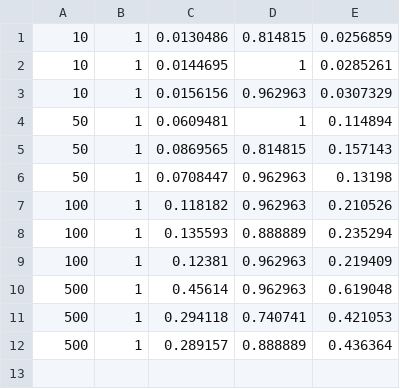
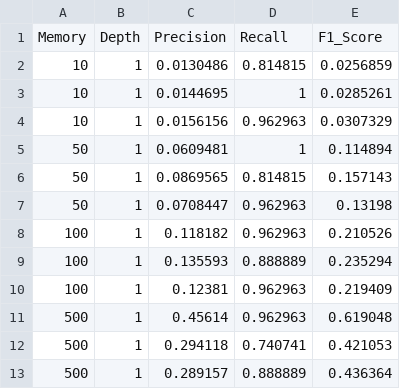
Before and after one commit to NASA-NJU/FlyMon, a CSV file: simulations/result_snapshot_sample/ddos/flymon_beaucoup_1d.csv, drawn as a sheet.

Commit message:
add explianation of result snapshot of the sample mode

```diff
--- a/simulations/result_snapshot_sample/ddos/flymon_beaucoup_1d.csv
+++ b/simulations/result_snapshot_sample/ddos/flymon_beaucoup_1d.csv
@@ -1 +1,2 @@
+Memory,Depth,Precision,Recall,F1_Score,
 10,1,0.0130486,0.814815,0.0256859,
```
Also changed, not shown: simulations/result_snapshot_sample/ddos/beaucoup_d1.csv, simulations/result_snapshot_sample/ddos/flymon_beaucoup_3d.csv, 6 other files.
